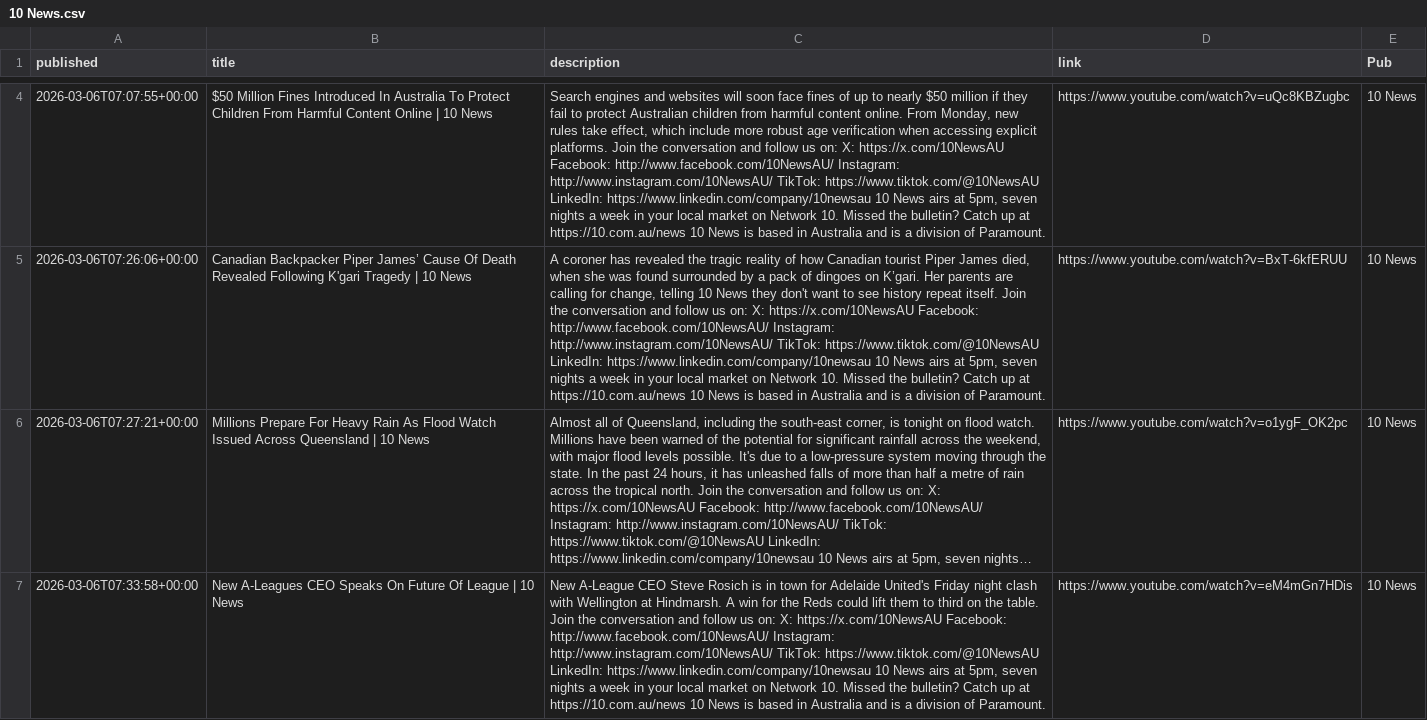
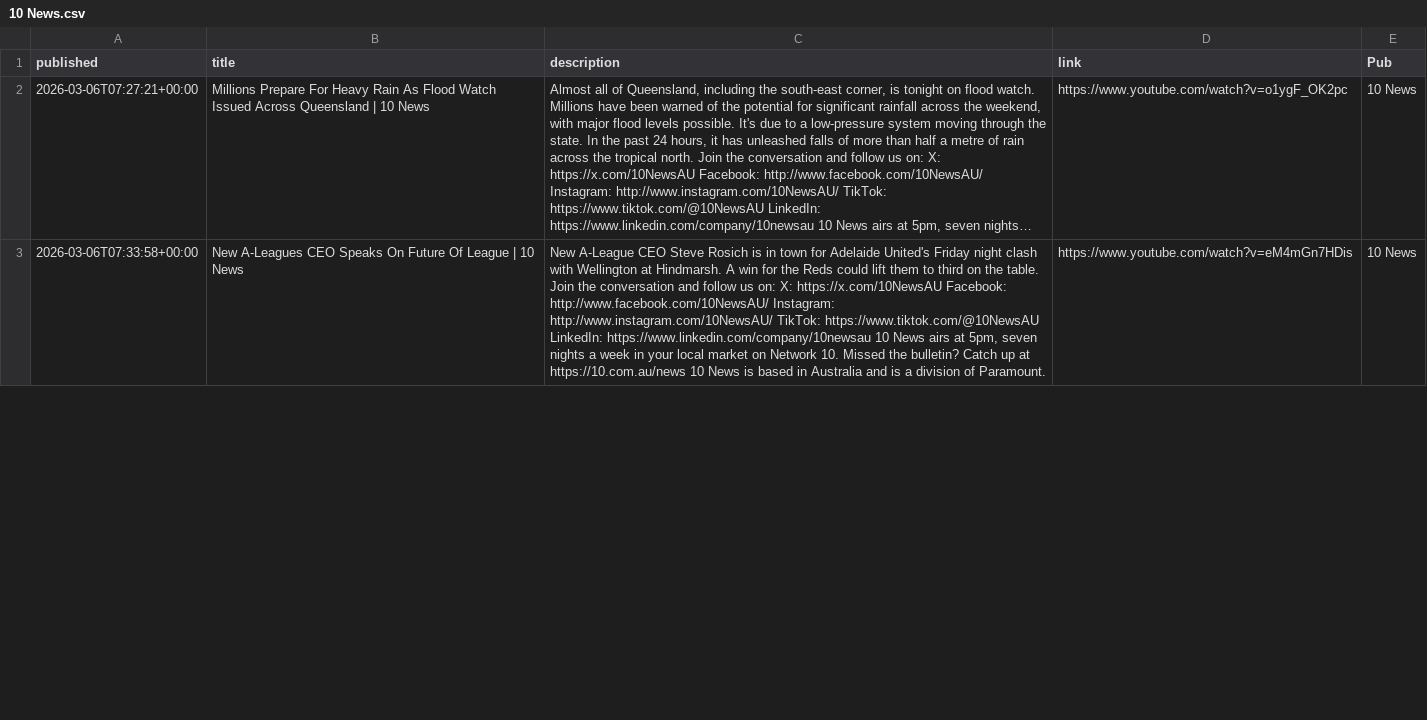
Before and after one commit to joshnicholas/collect-clips, a CSV file: data/10 News.csv, drawn as a sheet; only a part is shown, gaps mark what is left out; long unchanged cells end in …; removed rows and columns are numbered as before the commit, all else as after; the diff covers the shown part only; the diff names each change by its address in the sheet, - before the commit and + after, or states it on an @@ line.

```diff
--- a/data/10 News.csv
+++ b/data/10 News.csv
-row 4: 2026-03-06T07:07:55+00:00 | $50 Million Fines Introduced In Australia To Protect Children From Harmful Content Online | 10 News | Search engines and websites will soon face fines of up to nearly $50 million if they fail to protect Australian children from harmful content online. From Monday, new rules take effect, which include more robust age verification when accessing explicit platforms. Join the conversation and follow us on: X: https://x.com/10NewsAU Facebook: http://www.facebook.com/10NewsAU/ Instagram: http://www.instagram.com/10NewsAU/ TikTok: https://www.tiktok.com/@10NewsAU LinkedIn: https://www.linkedin.com/company/10newsau 10 News airs at 5pm, seven nights a week in your local market on Network 10. Missed the bulletin? Catch up at https://10.com.au/news 10 News is based in Australia and is a division of Paramount. | https://www.youtube.com/watch?v=uQc8KBZugbc | 10 News
-row 5: 2026-03-06T07:26:06+00:00 | Canadian Backpacker Piper James’ Cause Of Death Revealed Following K'gari Tragedy | 10 News | A coroner has revealed the tragic reality of how Canadian tourist Piper James died, when she was found surrounded by a pack of dingoes on K’gari. Her parents are calling for change, telling 10 News they don't want to see history repeat itself. Join the conversation and follow us on: X: https://x.com/10NewsAU Facebook: http://www.facebook.com/10NewsAU/ Instagram: http://www.instagram.com/10NewsAU/ TikTok: https://www.tiktok.com/@10NewsAU LinkedIn: https://www.linkedin.com/company/10newsau 10 News airs at 5pm, seven nights a week in your local market on Network 10. Missed the bulletin? Catch up at https://10.com.au/news 10 News is based in Australia and is a division of Paramount. | https://www.youtube.com/watch?v=BxT-6kfERUU | 10 News
```
Also changed, not shown: 4 added rows and 2 removed rows elsewhere in this file, data/7News.csv, data/9News.csv, 3 other files.
